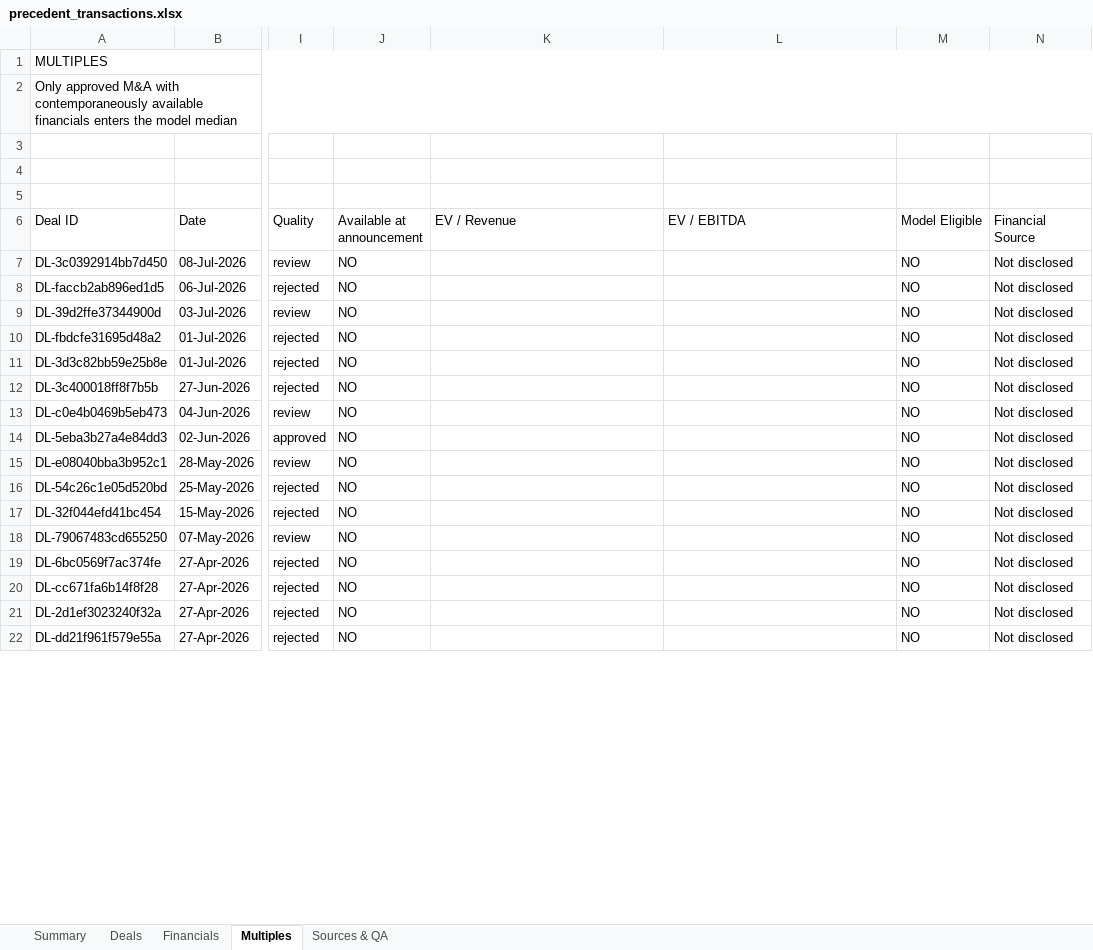
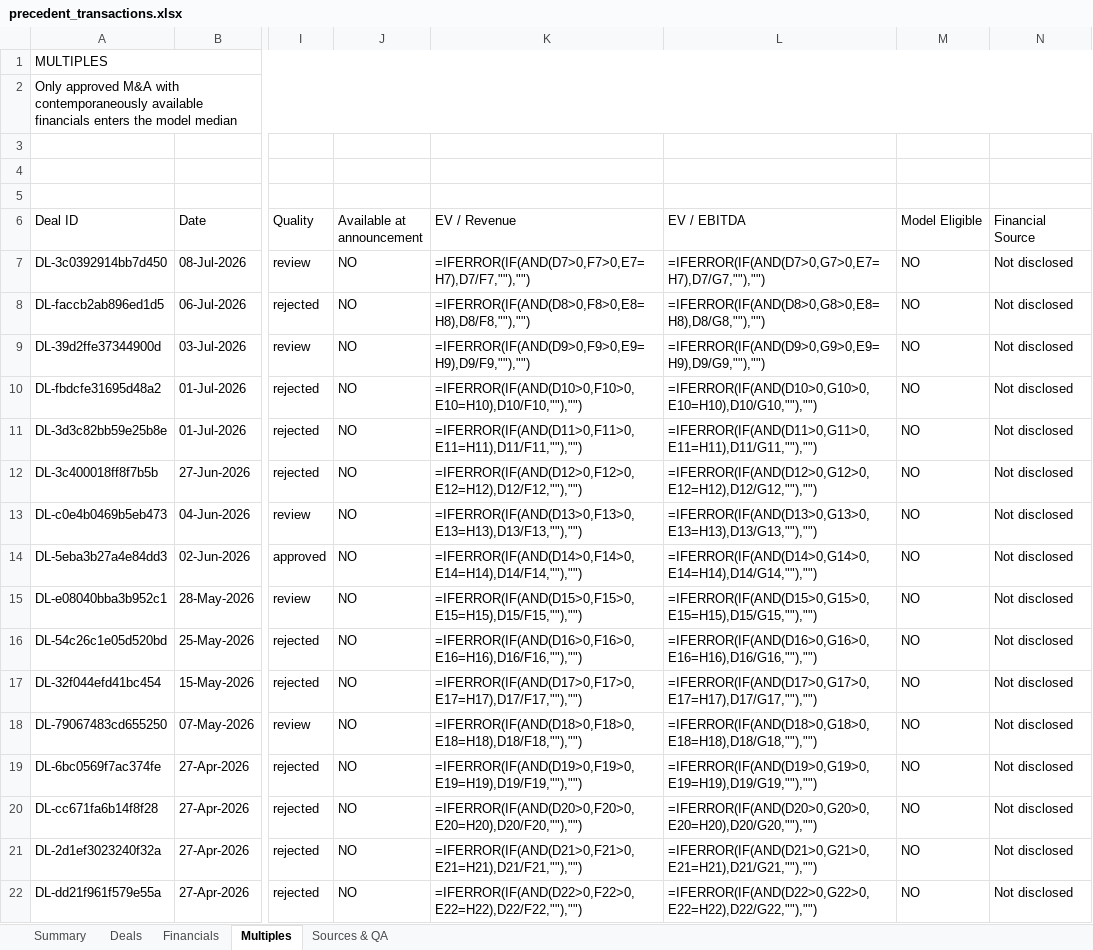
Before and after one commit to irisaurum/deal-markets-copilot, an Excel workbook: output/precedent_transactions.xlsx, sheet Multiples, drawn as a sheet; only a part is shown, gaps mark what is left out; values as stored, in another font and other column widths than the file's, no cell formats; formulas without a stored value are shown as written; conditional formats and table styles not drawn; the diff covers the shown part only; the diff names each change by its address in the sheet, - before the commit and + after, or states it on an @@ line.

```diff
--- a/output/precedent_transactions.xlsx (sheet Multiples)
+++ b/output/precedent_transactions.xlsx (sheet Multiples)
-K7 (EV / Revenue): (empty)
+K7 (EV / Revenue): =IFERROR(IF(AND(D7>0,F7>0,E7=H7),D7/F7,""),"")
-L7 (EV / EBITDA): (empty)
+L7 (EV / EBITDA): =IFERROR(IF(AND(D7>0,G7>0,E7=H7),D7/G7,""),"")
-K8 (EV / Revenue): (empty)
+K8 (EV / Revenue): =IFERROR(IF(AND(D8>0,F8>0,E8=H8),D8/F8,""),"")
-L8 (EV / EBITDA): (empty)
+L8 (EV / EBITDA): =IFERROR(IF(AND(D8>0,G8>0,E8=H8),D8/G8,""),"")
-K9 (EV / Revenue): (empty)
+K9 (EV / Revenue): =IFERROR(IF(AND(D9>0,F9>0,E9=H9),D9/F9,""),"")
-L9 (EV / EBITDA): (empty)
+L9 (EV / EBITDA): =IFERROR(IF(AND(D9>0,G9>0,E9=H9),D9/G9,""),"")
-K10 (EV / Revenue): (empty)
+K10 (EV / Revenue): =IFERROR(IF(AND(D10>0,F10>0,E10=H10),D10/F10,""),"")
-L10 (EV / EBITDA): (empty)
+L10 (EV / EBITDA): =IFERROR(IF(AND(D10>0,G10>0,E10=H10),D10/G10,""),"")
-K11 (EV / Revenue): (empty)
+K11 (EV / Revenue): =IFERROR(IF(AND(D11>0,F11>0,E11=H11),D11/F11,""),"")
-L11 (EV / EBITDA): (empty)
+L11 (EV / EBITDA): =IFERROR(IF(AND(D11>0,G11>0,E11=H11),D11/G11,""),"")
-K12 (EV / Revenue): (empty)
+K12 (EV / Revenue): =IFERROR(IF(AND(D12>0,F12>0,E12=H12),D12/F12,""),"")
-L12 (EV / EBITDA): (empty)
+L12 (EV / EBITDA): =IFERROR(IF(AND(D12>0,G12>0,E12=H12),D12/G12,""),"")
-K13 (EV / Revenue): (empty)
+K13 (EV / Revenue): =IFERROR(IF(AND(D13>0,F13>0,E13=H13),D13/F13,""),"")
-L13 (EV / EBITDA): (empty)
+L13 (EV / EBITDA): =IFERROR(IF(AND(D13>0,G13>0,E13=H13),D13/G13,""),"")
-K14 (EV / Revenue): (empty)
+K14 (EV / Revenue): =IFERROR(IF(AND(D14>0,F14>0,E14=H14),D14/F14,""),"")
-L14 (EV / EBITDA): (empty)
+L14 (EV / EBITDA): =IFERROR(IF(AND(D14>0,G14>0,E14=H14),D14/G14,""),"")
-K15 (EV / Revenue): (empty)
+K15 (EV / Revenue): =IFERROR(IF(AND(D15>0,F15>0,E15=H15),D15/F15,""),"")
-L15 (EV / EBITDA): (empty)
+L15 (EV / EBITDA): =IFERROR(IF(AND(D15>0,G15>0,E15=H15),D15/G15,""),"")
-K16 (EV / Revenue): (empty)
+K16 (EV / Revenue): =IFERROR(IF(AND(D16>0,F16>0,E16=H16),D16/F16,""),"")
-L16 (EV / EBITDA): (empty)
+L16 (EV / EBITDA): =IFERROR(IF(AND(D16>0,G16>0,E16=H16),D16/G16,""),"")
-K17 (EV / Revenue): (empty)
+K17 (EV / Revenue): =IFERROR(IF(AND(D17>0,F17>0,E17=H17),D17/F17,""),"")
-L17 (EV / EBITDA): (empty)
+L17 (EV / EBITDA): =IFERROR(IF(AND(D17>0,G17>0,E17=H17),D17/G17,""),"")
-K18 (EV / Revenue): (empty)
+K18 (EV / Revenue): =IFERROR(IF(AND(D18>0,F18>0,E18=H18),D18/F18,""),"")
-L18 (EV / EBITDA): (empty)
+L18 (EV / EBITDA): =IFERROR(IF(AND(D18>0,G18>0,E18=H18),D18/G18,""),"")
-K19 (EV / Revenue): (empty)
+K19 (EV / Revenue): =IFERROR(IF(AND(D19>0,F19>0,E19=H19),D19/F19,""),"")
-L19 (EV / EBITDA): (empty)
+L19 (EV / EBITDA): =IFERROR(IF(AND(D19>0,G19>0,E19=H19),D19/G19,""),"")
-K20 (EV / Revenue): (empty)
+K20 (EV / Revenue): =IFERROR(IF(AND(D20>0,F20>0,E20=H20),D20/F20,""),"")
-L20 (EV / EBITDA): (empty)
+L20 (EV / EBITDA): =IFERROR(IF(AND(D20>0,G20>0,E20=H20),D20/G20,""),"")
-K21 (EV / Revenue): (empty)
+K21 (EV / Revenue): =IFERROR(IF(AND(D21>0,F21>0,E21=H21),D21/F21,""),"")
-L21 (EV / EBITDA): (empty)
+L21 (EV / EBITDA): =IFERROR(IF(AND(D21>0,G21>0,E21=H21),D21/G21,""),"")
-K22 (EV / Revenue): (empty)
+K22 (EV / Revenue): =IFERROR(IF(AND(D22>0,F22>0,E22=H22),D22/F22,""),"")
-L22 (EV / EBITDA): (empty)
+L22 (EV / EBITDA): =IFERROR(IF(AND(D22>0,G22>0,E22=H22),D22/G22,""),"")
```
Also changed, not shown: 19 edited cells elsewhere in this sheet, sheet Summary, sheet Sources & QA, sheet Deals, sheet Financials, cell formats, formulas that keep their value, 5 other files.
